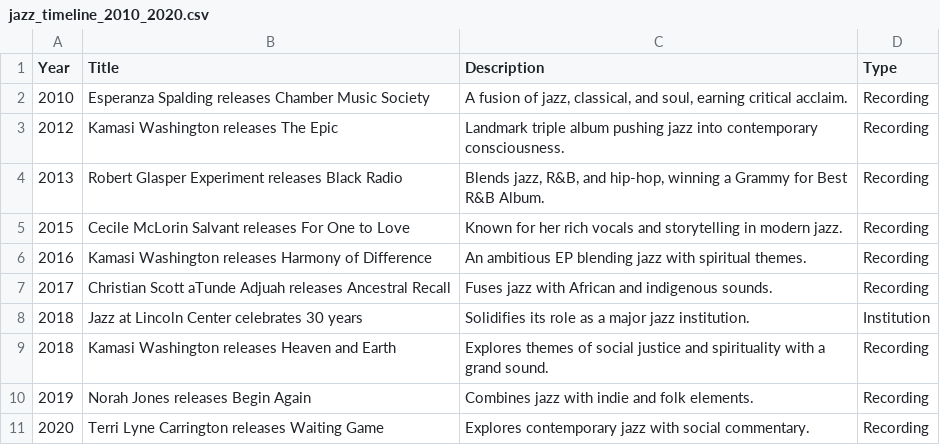
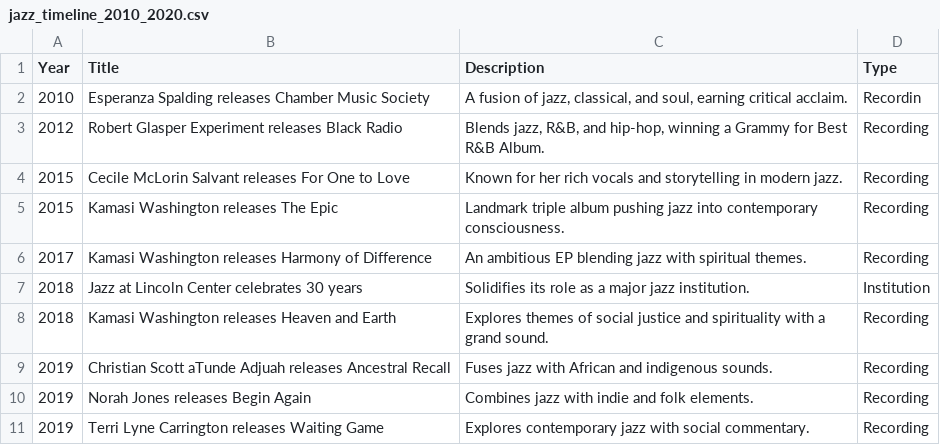
Before and after one commit to YorkMusicForum/jazz-timeline, a CSV file: data/jazz_timeline_2010_2020.csv, drawn as a sheet.

Commit message:
Update jazz_timeline_2010_2020.csv

```diff
--- a/data/jazz_timeline_2010_2020.csv
+++ b/data/jazz_timeline_2010_2020.csv
@@ -1,11 +1,11 @@
 Year,Title,Description,Type
-2010,Esperanza Spalding releases Chamber Music Society,"A fusion of jazz, classical, and soul, earning critical acclaim.",Recording
-2012,Kamasi Washington releases The Epic,Landmark triple album pushing jazz into contemporary consciousness.,Recording
-2013,Robert Glasper Experiment releases Black Radio,"Blends jazz, R&B, and hip-hop, winning a Grammy for Best R&B Album.",Recording
+2010,Esperanza Spalding releases Chamber Music Society,"A fusion of jazz, classical, and soul, earning critical acclaim.",Recordin
+2012,Robert Glasper Experiment releases Black Radio,"Blends jazz, R&B, and hip-hop, winning a Grammy for Best R&B Album.",Recording
 2015,Cecile McLorin Salvant releases For One to Love,Known for her rich vocals and storytelling in modern jazz.,Recording
-2016,Kamasi Washington releases Harmony of Difference,An ambitious EP blending jazz with spiritual themes.,Recording
-2017,Christian Scott aTunde Adjuah releases Ancestral Recall,Fuses jazz with African and indigenous sounds.,Recording
+2015,Kamasi Washington releases The Epic,Landmark triple album pushing jazz into contemporary consciousness.,Recording
+2017,Kamasi Washington releases Harmony of Difference,An ambitious EP blending jazz with spiritual themes.,Recording
 2018,Jazz at Lincoln Center celebrates 30 years,Solidifies its role as a major jazz institution.,Institution
 2018,Kamasi Washington releases Heaven and Earth,Explores themes of social justice and spirituality with a grand sound.,Recording
+2019,Christian Scott aTunde Adjuah releases Ancestral Recall,Fuses jazz with African and indigenous sounds.,Recording
 2019,Norah Jones releases Begin Again,Combines jazz with indie and folk elements.,Recording
-2020,Terri Lyne Carrington releases Waiting Game,Explores contemporary jazz with social commentary.,Recording
+2019,Terri Lyne Carrington releases Waiting Game,Explores contemporary jazz with social commentary.,Recording
```
